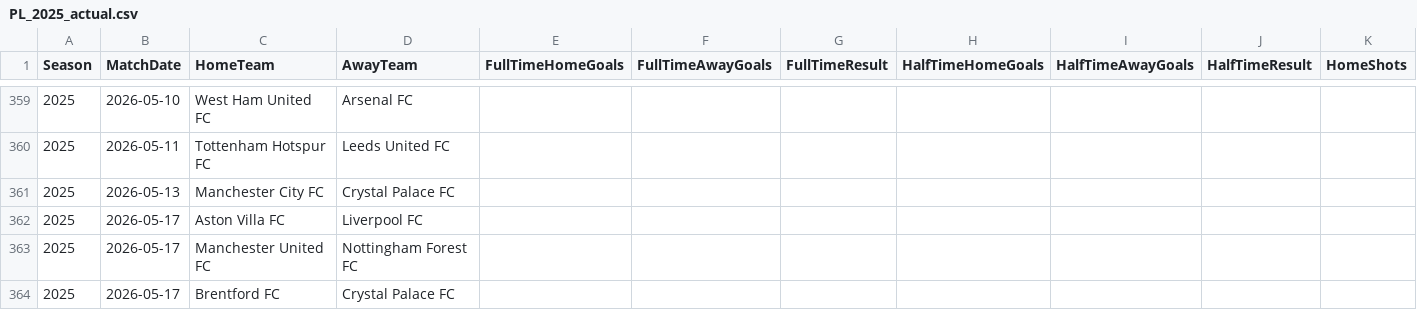
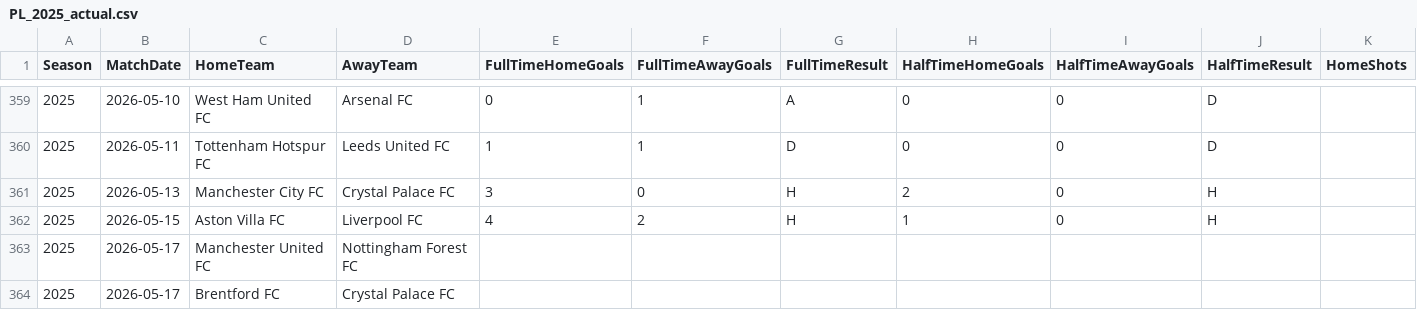
Before and after one commit to jp0617/modelo_predictivo, a CSV file: data/PL_2025_actual.csv, drawn as a sheet; only a part is shown, gaps mark what is left out; the diff covers the shown part only; the diff names each change by its address in the sheet, - before the commit and + after, or states it on an @@ line.

```diff
--- a/data/PL_2025_actual.csv
+++ b/data/PL_2025_actual.csv
-E359 (FullTimeHomeGoals): (empty)
+E359 (FullTimeHomeGoals): 0
-F359:F360 (FullTimeAwayGoals): (empty)
+F359:F360 (FullTimeAwayGoals): 1
-G359 (FullTimeResult): (empty)
+G359 (FullTimeResult): A
-H359:H360 (HalfTimeHomeGoals): (empty)
+H359:H360 (HalfTimeHomeGoals): 0
-I359:I362 (HalfTimeAwayGoals): (empty)
+I359:I362 (HalfTimeAwayGoals): 0
-J359:J360 (HalfTimeResult): (empty)
+J359:J360 (HalfTimeResult): D
-E360 (FullTimeHomeGoals): (empty)
+E360 (FullTimeHomeGoals): 1
-G360 (FullTimeResult): (empty)
+G360 (FullTimeResult): D
-E361 (FullTimeHomeGoals): (empty)
+E361 (FullTimeHomeGoals): 3
-F361 (FullTimeAwayGoals): (empty)
+F361 (FullTimeAwayGoals): 0
-G361:G362 (FullTimeResult): (empty)
+G361:G362 (FullTimeResult): H
-H361 (HalfTimeHomeGoals): (empty)
+H361 (HalfTimeHomeGoals): 2
-J361:J362 (HalfTimeResult): (empty)
+J361:J362 (HalfTimeResult): H
-B362 (MatchDate): 2026-05-17
+B362 (MatchDate): 2026-05-15
-E362 (FullTimeHomeGoals): (empty)
+E362 (FullTimeHomeGoals): 4
-F362 (FullTimeAwayGoals): (empty)
+F362 (FullTimeAwayGoals): 2
-H362 (HalfTimeHomeGoals): (empty)
+H362 (HalfTimeHomeGoals): 1
```
Also changed, not shown: 48 edited cells elsewhere in this file, 1 other file.
